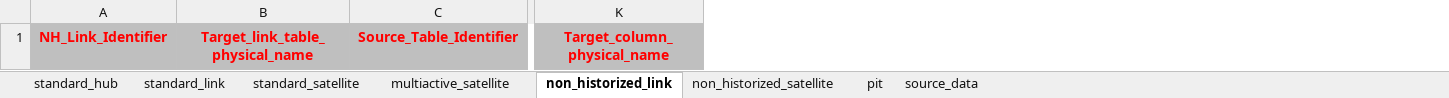
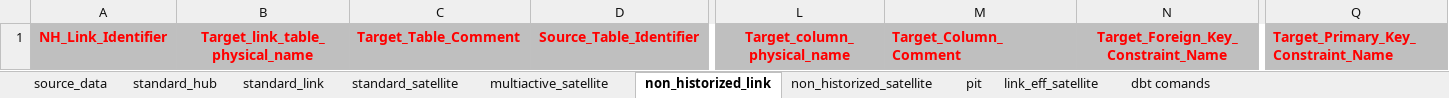
Before and after one commit to universe-designer/dv-starter, an Excel workbook: templates/Excel/turbovault4dbt_scott.xlsx, sheet non_historized_link, drawn as a sheet; only a part is shown, gaps mark what is left out; values as stored, in another font and other column widths than the file's, no borders; the diff names each change by its address in the sheet, - before the commit and + after, or states it on an @@ line.

```diff
--- a/templates/Excel/turbovault4dbt_scott.xlsx (sheet non_historized_link)
+++ b/templates/Excel/turbovault4dbt_scott.xlsx (sheet non_historized_link)
+sheet tab: link_eff_satellite
+sheet tab: dbt comands
@@ sheet tab order changed: source_data | standard_hub | standard_link | standard_satellite | multiactive_satellite | non_historized_link | non_historized_satellite | pit | link_eff_satellite | dbt comands @@
+column C, row 1: Target_Table_Comment
+column M, row 1: Target_Column_Comment
+column N, row 1: Target_Foreign_Key_Constraint_Name
+column Q, row 1: Target_Primary_Key_Constraint_Name
```
Also changed, not shown: sheet standard_link, sheet standard_satellite, sheet standard_hub, sheet source_data, sheet multiactive_satellite.
